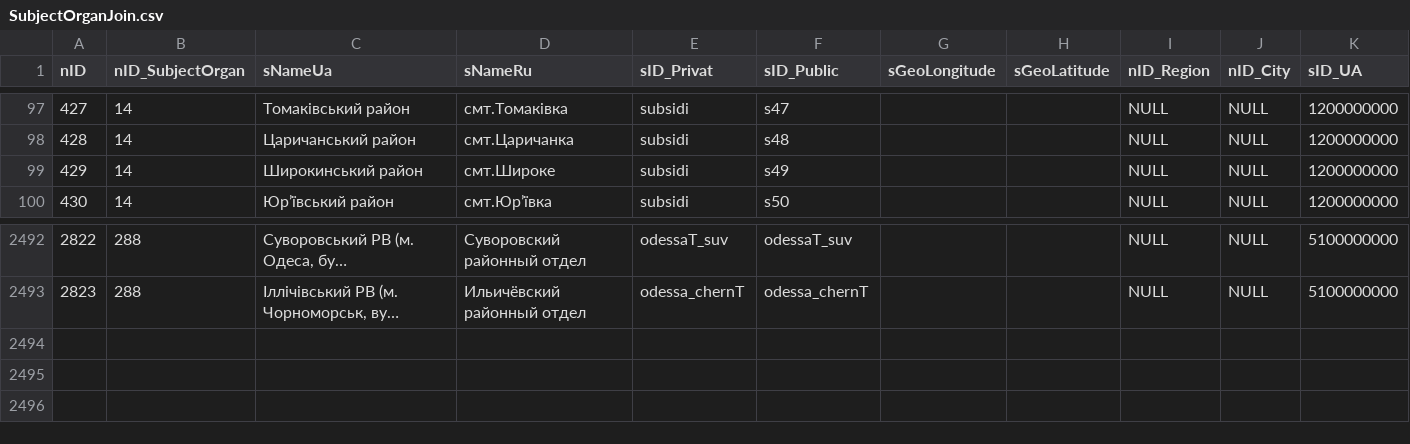
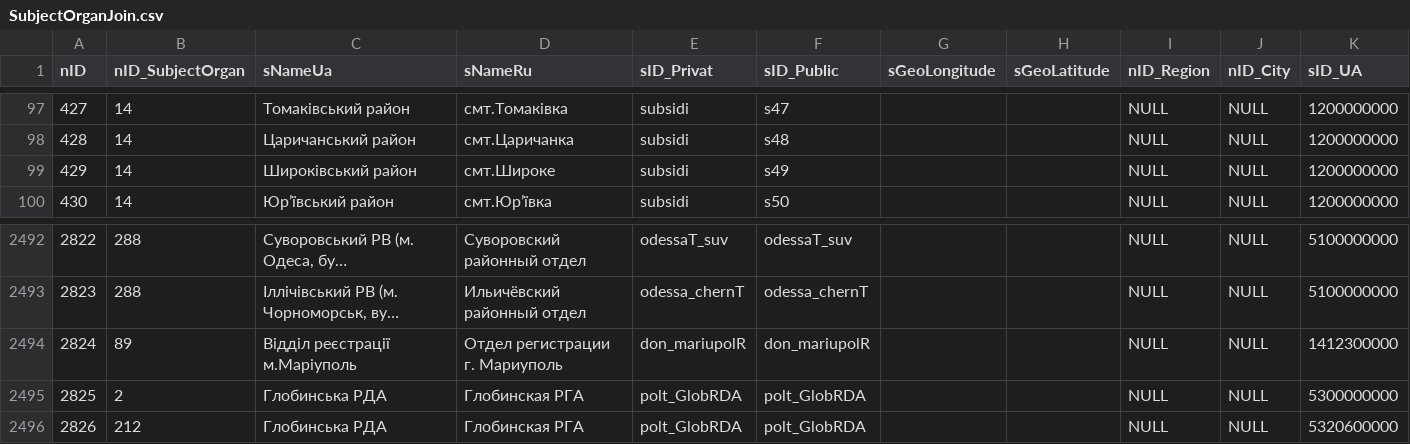
Before and after one commit to iGov-UA/i, a CSV file: wf-central/src/main/resources/data/prod/SubjectOrganJoin.csv, drawn as a sheet; only a part is shown, gaps mark what is left out; long unchanged cells end in …; the diff names each change by its address in the sheet, - before the commit and + after, or states it on an @@ line.

```diff
--- a/wf-central/src/main/resources/data/prod/SubjectOrganJoin.csv
+++ b/wf-central/src/main/resources/data/prod/SubjectOrganJoin.csv
-C99 (sNameUa): Широкинський район
+C99 (sNameUa): Широківський район
+row 2494: 2824 | 89 | Відділ реєстрації м.Маріуполь | Отдел регистрации г. Мариуполь | don_mariupolR | don_mariupolR |  |  | NULL | NULL | 1412300000
+row 2495: 2825 | 2 | Глобинська РДА | Глобинская РГА | polt_GlobRDA | polt_GlobRDA |  |  | NULL | NULL | 5300000000
+row 2496: 2826 | 212 | Глобинська РДА | Глобинская РГА | polt_GlobRDA | polt_GlobRDA |  |  | NULL | NULL | 5320600000
```
Also changed, not shown: wf-base/src/main/resources/data/prod/FlowLink.csv, wf-base/src/main/resources/data/prod/FlowProperty.csv, 2 other files.
